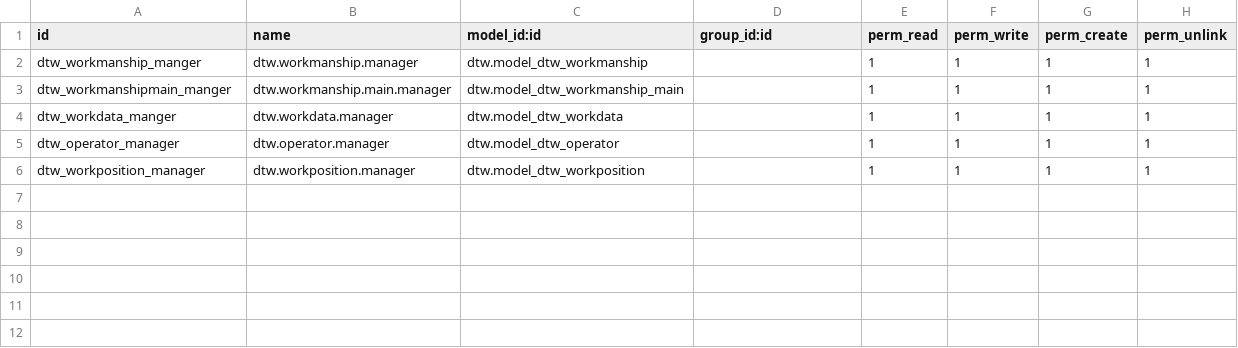
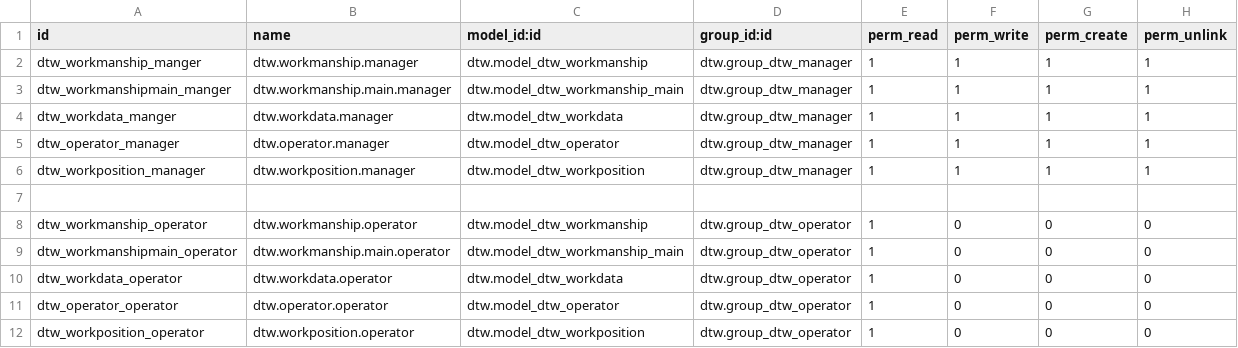
Before and after one commit to dibohao/dtw, a CSV file: security/ir.model.access.csv, drawn as a sheet.

```diff
--- a/security/ir.model.access.csv
+++ b/security/ir.model.access.csv
@@ -1,6 +1,12 @@
 id,name,model_id:id,group_id:id,perm_read,perm_write,perm_create,perm_unlink
-dtw_workmanship_manger,dtw.workmanship.manager,dtw.model_dtw_workmanship,,1,1,1,1
-dtw_workmanshipmain_manger,dtw.workmanship.main.manager,dtw.model_dtw_workmanship_main,,1,1,1,1
-dtw_workdata_manger,dtw.workdata.manager,dtw.model_dtw_workdata,,1,1,1,1
-dtw_operator_manager,dtw.operator.manager,dtw.model_dtw_operator,,1,1,1,1
-dtw_workposition_manager,dtw.workposition.manager,dtw.model_dtw_workposition,,1,1,1,1
+dtw_workmanship_manger,dtw.workmanship.manager,dtw.model_dtw_workmanship,dtw.group_dtw_manager,1,1,1,1
+dtw_workmanshipmain_manger,dtw.workmanship.main.manager,dtw.model_dtw_workmanship_main,dtw.group_dtw_manager,1,1,1,1
+dtw_workdata_manger,dtw.workdata.manager,dtw.model_dtw_workdata,dtw.group_dtw_manager,1,1,1,1
+dtw_operator_manager,dtw.operator.manager,dtw.model_dtw_operator,dtw.group_dtw_manager,1,1,1,1
+dtw_workposition_manager,dtw.workposition.manager,dtw.model_dtw_workposition,dtw.group_dtw_manager,1,1,1,1
+
+dtw_workmanship_operator,dtw.workmanship.operator,dtw.model_dtw_workmanship,dtw.group_dtw_operator,1,0,0,0
+dtw_workmanshipmain_operator,dtw.workmanship.main.operator,dtw.model_dtw_workmanship_main,dtw.group_dtw_operator,1,0,0,0
+dtw_workdata_operator,dtw.workdata.operator,dtw.model_dtw_workdata,dtw.group_dtw_operator,1,0,0,0
+dtw_operator_operator,dtw.operator.operator,dtw.model_dtw_operator,dtw.group_dtw_operator,1,0,0,0
+dtw_workposition_operator,dtw.workposition.operator,dtw.model_dtw_workposition,dtw.group_dtw_operator,1,0,0,0
```
Also changed, not shown: 6 other files.
